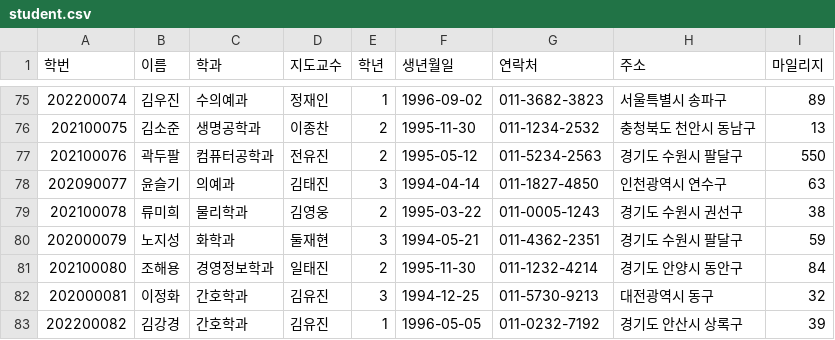
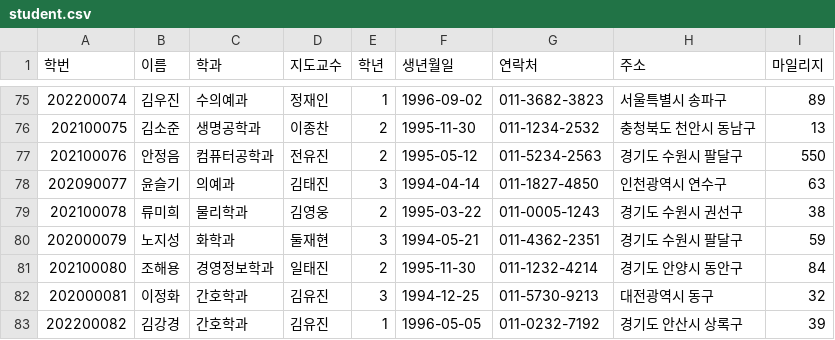
Before and after one commit to websqldb/SQooL, a CSV file: data/student.csv, drawn as a sheet; only a part is shown, gaps mark what is left out.

```diff
--- a/data/student.csv
+++ b/data/student.csv
@@ -76,3 +76,3 @@
 202100075,김소준,생명공학과,이종찬,2,1995-11-30,011-1234-2532,충청북도 천안시 동남구,13
-202100076,곽두팔,컴퓨터공학과,전유진,2,1995-05-12,011-5234-2563,경기도 수원시 팔달구,550
+202100076,안정음,컴퓨터공학과,전유진,2,1995-05-12,011-5234-2563,경기도 수원시 팔달구,550
 202090077,윤슬기,의예과,김태진,3,1994-04-14,011-1827-4850,인천광역시 연수구,63
```
Also changed, not shown: 1 other file.
